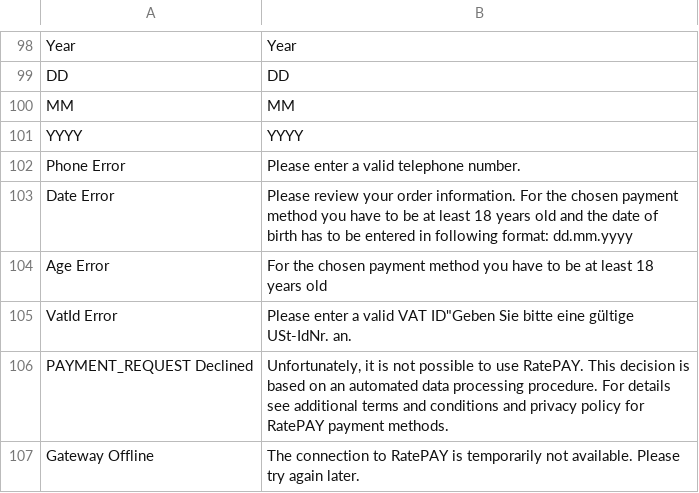
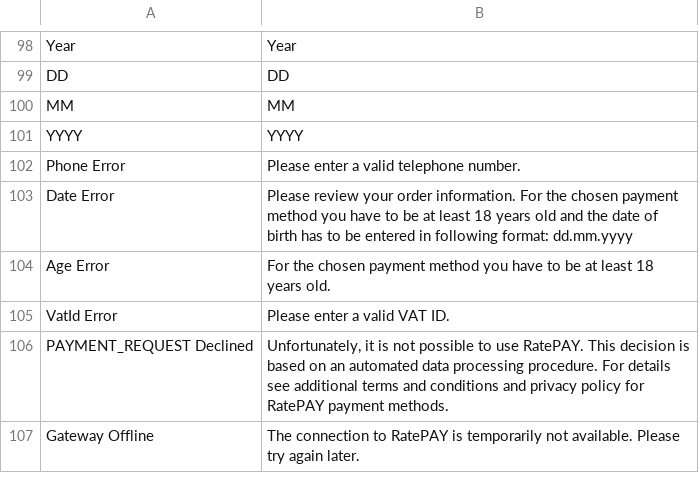
Before and after one commit to ratepay/magento1.7-module, a CSV file: app/locale/en_UK/RatePAY_Ratepaypayment.csv, drawn as a sheet; only a part is shown, gaps mark what is left out.

```diff
--- a/app/locale/en_UK/RatePAY_Ratepaypayment.csv
+++ b/app/locale/en_UK/RatePAY_Ratepaypayment.csv
@@ -103,4 +103,4 @@
 "Date Error","Please review your order information. For the chosen payment method you have to be at least 18 years old and the date of birth has to be entered in following format: dd.mm.yyyy"
-"Age Error","For the chosen payment method you have to be at least 18 years old"
-"VatId Error","Please enter a valid VAT ID""Geben Sie bitte eine gültige USt-IdNr. an."
+"Age Error","For the chosen payment method you have to be at least 18 years old."
+"VatId Error","Please enter a valid VAT ID."
 "PAYMENT_REQUEST Declined", "Unfortunately, it is not possible to use RatePAY. This decision is based on an automated data processing procedure. For details see additional terms and conditions and privacy policy for RatePAY payment methods."
```
Also changed, not shown: app/locale/en_US/RatePAY_Ratepaypayment.csv.
